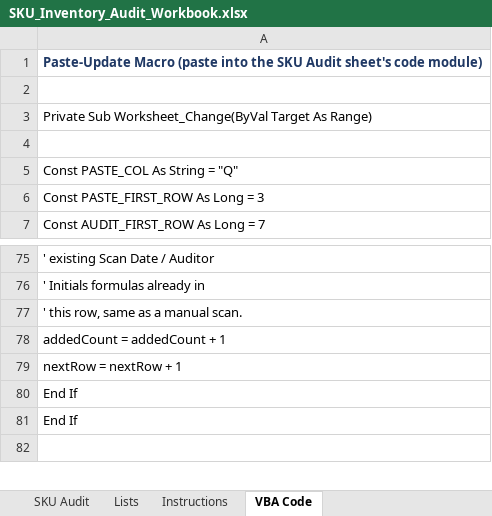
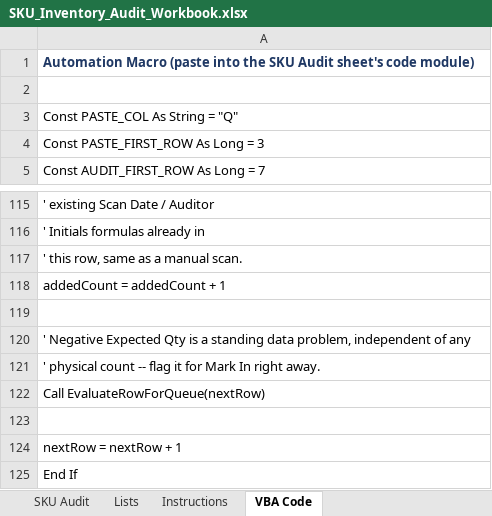
Before and after one commit to LeeGordonSnyder/Audit-project, an Excel workbook: SKU_Inventory_Audit_Workbook.xlsx, sheet VBA Code, drawn as a sheet; only a part is shown, gaps mark what is left out; the shorter side is filled out with more unchanged rows; values as stored, in another font and other column widths than the file's, no borders; removed rows and columns are numbered as before the commit, all else as after; the diff covers the shown part only; the diff names each change by its address in the sheet, - before the commit and + after, or states it on an @@ line.

```diff
--- a/SKU_Inventory_Audit_Workbook.xlsx (sheet VBA Code)
+++ b/SKU_Inventory_Audit_Workbook.xlsx (sheet VBA Code)
-A1: Paste-Update Macro (paste…
+A1: Automation Macro (paste…
-row 2: (empty)
-row 3: Private Sub Worksheet_Change(ByVal Targe…
+row 18: Private Sub Worksheet_Change(ByVal Targe…
+row 119: (empty)
+row 120: ' Negative Expected Qty is a standing data problem, independent of any
+row 121: ' physical count -- flag it for Mark In right away.
+row 122: Call EvaluateRowForQueue(nextRow)
+row 123: (empty)
```
Also changed, not shown: 125 added rows and 2 edited cells elsewhere in this sheet, sheet SKU Audit, sheet Instructions, 2 other files.
